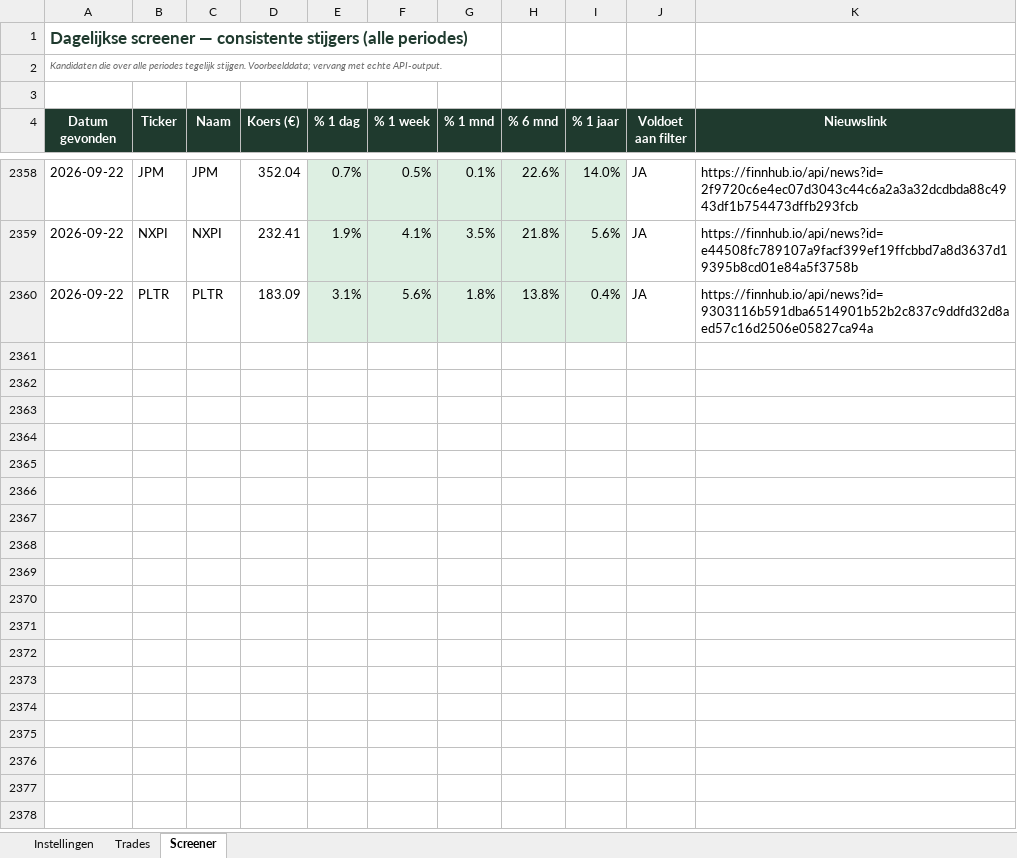
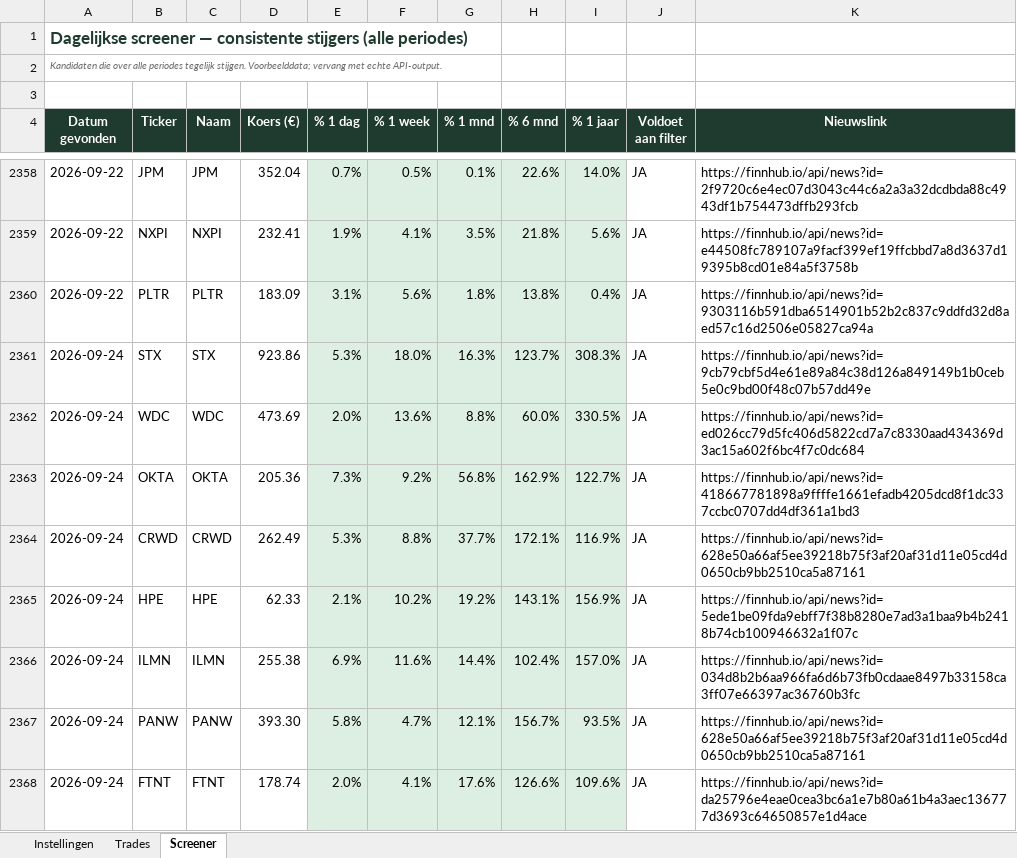
Before and after one commit to ignazio090/momentum-screener, an Excel workbook: beleggen_tracker.xlsx, sheet Screener, drawn as a sheet; only a part is shown, gaps mark what is left out; values as stored, in another font and other column widths than the file's, no borders; the diff covers the shown part only; the diff names each change by its address in the sheet, - before the commit and + after, or states it on an @@ line.

```diff
--- a/beleggen_tracker.xlsx (sheet Screener)
+++ b/beleggen_tracker.xlsx (sheet Screener)
+row 2361: 2026-09-24 | STX | STX | 923.86 | 5.3% | 18.0% | 16.3% | 123.7% | 308.3% | JA | https://finnhub.io/api/news?id=9cb79cbf5d4e61e89a84c38d126a849149b1b0ceb5e0c9bd00f48c07b57dd49e
+row 2362: 2026-09-24 | WDC | WDC | 473.69 | 2.0% | 13.6% | 8.8% | 60.0% | 330.5% | JA | https://finnhub.io/api/news?id=ed026cc79d5fc406d5822cd7a7c8330aad434369d3ac15a602f6bc4f7c0dc684
+row 2363: 2026-09-24 | OKTA | OKTA | 205.36 | 7.3% | 9.2% | 56.8% | 162.9% | 122.7% | JA | https://finnhub.io/api/news?id=418667781898a9ffffe1661efadb4205dcd8f1dc337ccbc0707dd4df361a1bd3
+row 2364: 2026-09-24 | CRWD | CRWD | 262.49 | 5.3% | 8.8% | 37.7% | 172.1% | 116.9% | JA | https://finnhub.io/api/news?id=628e50a66af5ee39218b75f3af20af31d11e05cd4d0650cb9bb2510ca5a87161
+row 2365: 2026-09-24 | HPE | HPE | 62.33 | 2.1% | 10.2% | 19.2% | 143.1% | 156.9% | JA | https://finnhub.io/api/news?id=5ede1be09fda9ebff7f38b8280e7ad3a1baa9b4b2418b74cb100946632a1f07c
+row 2366: 2026-09-24 | ILMN | ILMN | 255.38 | 6.9% | 11.6% | 14.4% | 102.4% | 157.0% | JA | https://finnhub.io/api/news?id=034d8b2b6aa966fa6d6b73fb0cdaae8497b33158ca3ff07e66397ac36760b3fc
+row 2367: 2026-09-24 | PANW | PANW | 393.30 | 5.8% | 4.7% | 12.1% | 156.7% | 93.5% | JA | https://finnhub.io/api/news?id=628e50a66af5ee39218b75f3af20af31d11e05cd4d0650cb9bb2510ca5a87161
+row 2368: 2026-09-24 | FTNT | FTNT | 178.74 | 2.0% | 4.1% | 17.6% | 126.6% | 109.6% | JA | https://finnhub.io/api/news?id=da25796e4eae0cea3bc6a1e7b80a61b4a3aec136777d3693c64650857e1d4ace
```
Also changed, not shown: 25 added rows elsewhere in this sheet, 2 other files.
